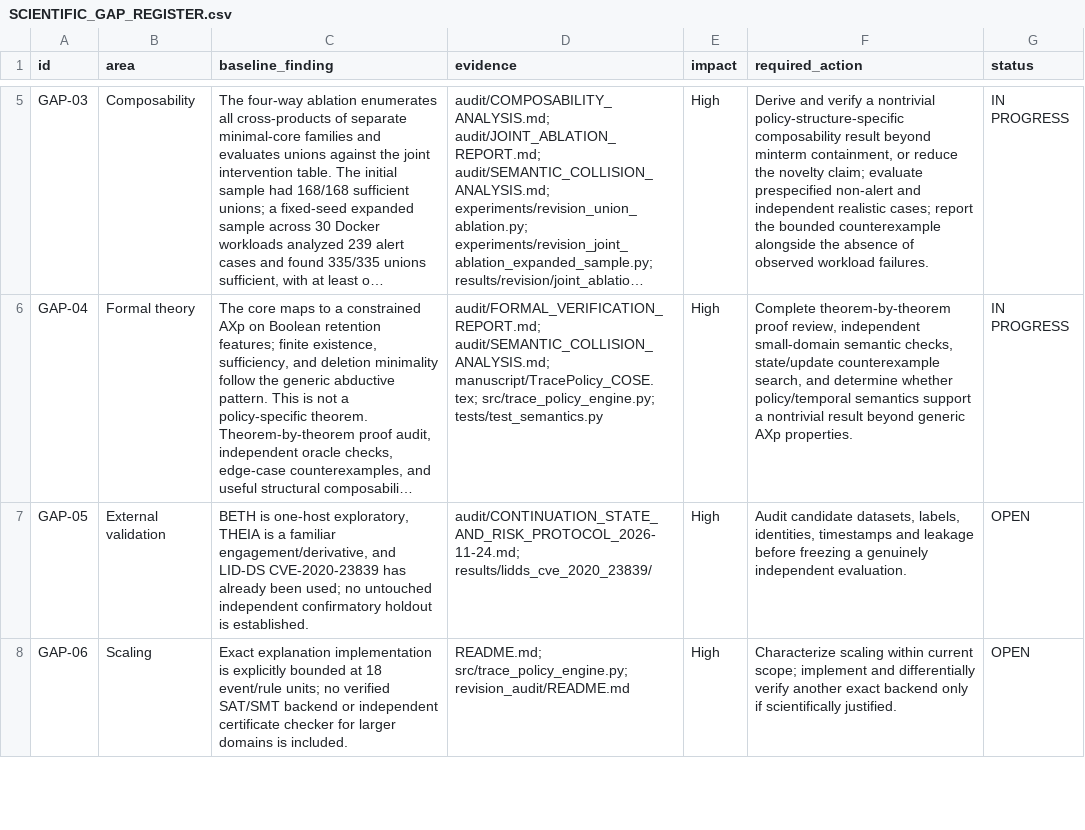
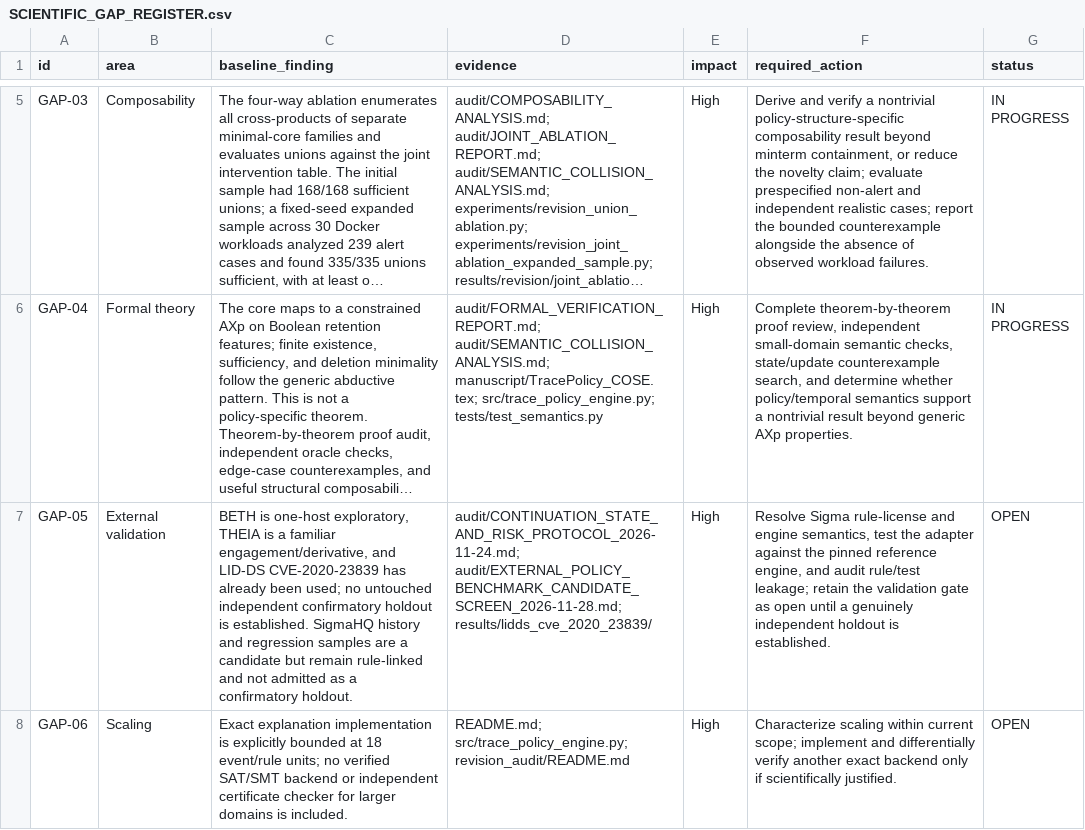
Before and after one commit to EkodeckStephane/TracePolicy, a CSV file: audit/SCIENTIFIC_GAP_REGISTER.csv, drawn as a sheet; only a part is shown, gaps mark what is left out; long unchanged cells end in …; the diff covers the shown part only; the diff names each change by its address in the sheet, - before the commit and + after, or states it on an @@ line.

Commit message:
Screen Sigma for external policy evolution study

```diff
--- a/audit/SCIENTIFIC_GAP_REGISTER.csv
+++ b/audit/SCIENTIFIC_GAP_REGISTER.csv
-C7 (baseline_finding): …is established.
+C7 (baseline_finding): …is established. SigmaHQ history and regression samples are a candidate but remain rule-linked and not admitted as a confirmatory holdout.
-D7 (evidence): audit/CONTINUATION_STATE_AND_RISK_PROTOCOL_2026-11-24.md; results/lidds_cve_2020_23839/
+D7 (evidence): audit/CONTINUATION_STATE_AND_RISK_PROTOCOL_2026-11-24.md; audit/EXTERNAL_POLICY_BENCHMARK_CANDIDATE_SCREEN_2026-11-28.md; results/lidds_cve_2020_23839/
-F7 (required_action): Audit candidate datasets, labels, identities, timestamps and leakage before freezing a genuinely independent evaluation.
+F7 (required_action): Resolve Sigma rule-license and engine semantics, test the adapter against the pinned reference engine, and audit rule/test leakage; retain the validation gate as open until a genuinely independent holdout is established.
```
Also changed, not shown: 3 edited cells elsewhere in this file, 2 other files.
